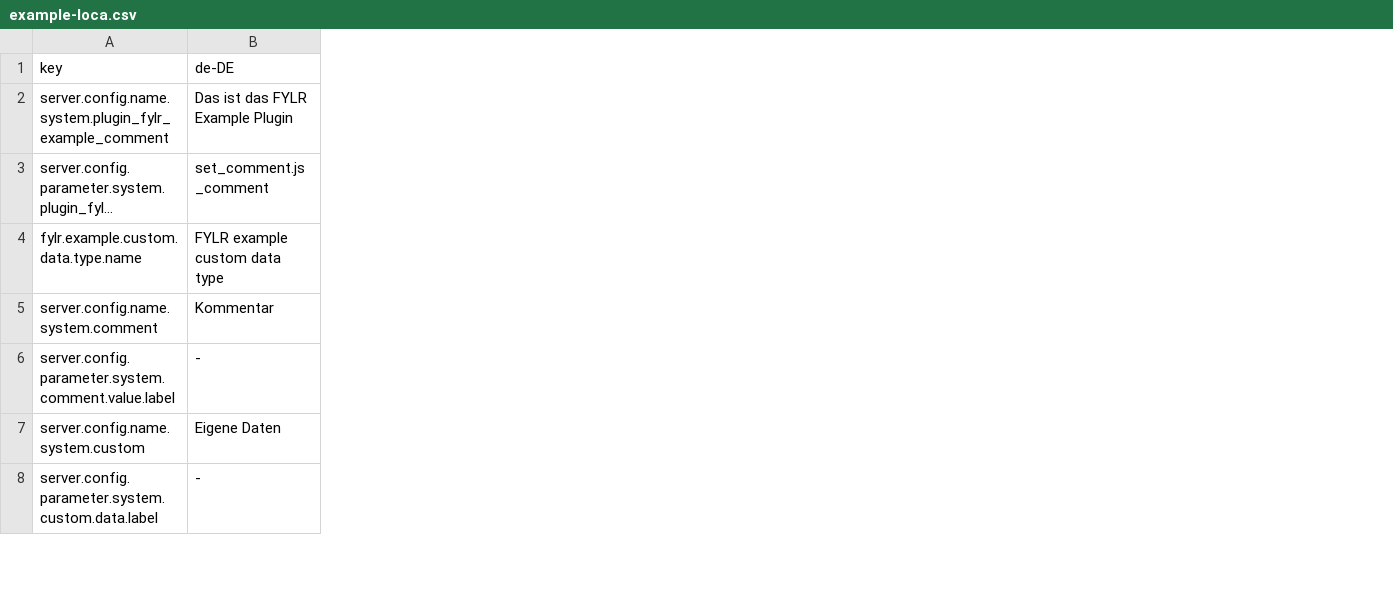
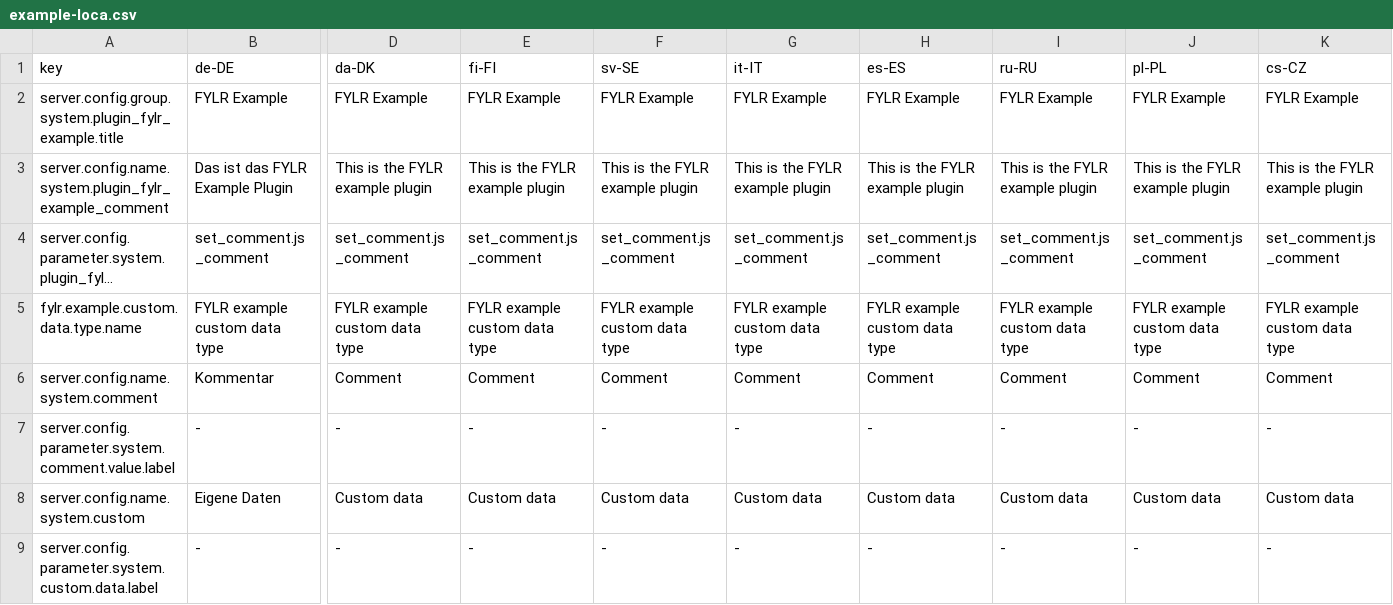
Before and after one commit to programmfabrik/fylr-plugin-example, a CSV file: l10n/example-loca.csv, drawn as a sheet; only a part is shown, gaps mark what is left out; long unchanged cells end in …; addresses are those after the commit; rows hold the shown columns only; the diff names each change by its address in the sheet, - before the commit and + after, or states it on an @@ line.

Commit message:
new l10n languages for fylr-plugin-example; see #65759

```diff
--- a/l10n/example-loca.csv
+++ b/l10n/example-loca.csv
+column D (da-DK), rows 3-9: This is the FYLR example plugin | set_comment.js _comment | FYLR example custom data type | Comment | - | Custom data | -
+column E (fi-FI), rows 3-9: This is the FYLR example plugin | set_comment.js _comment | FYLR example custom data type | Comment | - | Custom data | -
+column F (sv-SE), rows 3-9: This is the FYLR example plugin | set_comment.js _comment | FYLR example custom data type | Comment | - | Custom data | -
+column G (it-IT), rows 3-9: This is the FYLR example plugin | set_comment.js _comment | FYLR example custom data type | Comment | - | Custom data | -
+column H (es-ES), rows 3-9: This is the FYLR example plugin | set_comment.js _comment | FYLR example custom data type | Comment | - | Custom data | -
+column I (ru-RU), rows 3-9: This is the FYLR example plugin | set_comment.js _comment | FYLR example custom data type | Comment | - | Custom data | -
+column J (pl-PL), rows 3-9: This is the FYLR example plugin | set_comment.js _comment | FYLR example custom data type | Comment | - | Custom data | -
+column K (cs-CZ), rows 3-9: This is the FYLR example plugin | set_comment.js _comment | FYLR example custom data type | Comment | - | Custom data | -
+row 2: server.config.group.system.plugin_fylr_example.title | FYLR Example | FYLR Example | FYLR Example | FYLR Example | FYLR Example | FYLR Example | FYLR Example | FYLR Example | FYLR Example
```
